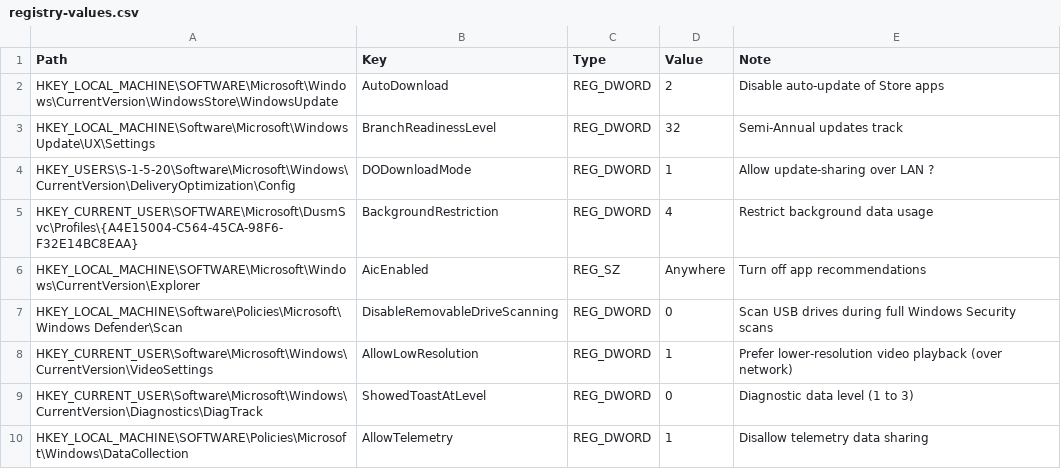
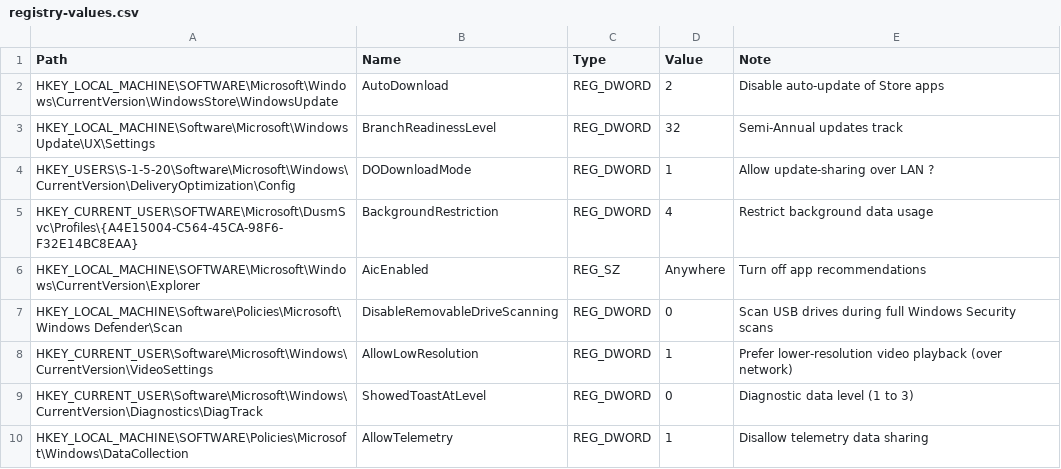
Before and after one commit to sil-car/configurer, a CSV file: data/registry-values.csv, drawn as a sheet.

```diff
--- a/data/registry-values.csv
+++ b/data/registry-values.csv
@@ -1,2 +1,2 @@
-Path,Key,Type,Value,Note
+Path,Name,Type,Value,Note
 HKEY_LOCAL_MACHINE\SOFTWARE\Microsoft\Windows\CurrentVersion\WindowsStore\WindowsUpdate,AutoDownload,REG_DWORD,2,Disable auto-update of Store apps
```
Also changed, not shown: 3 other files.
